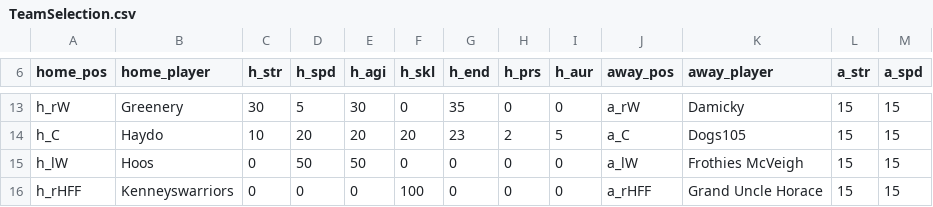
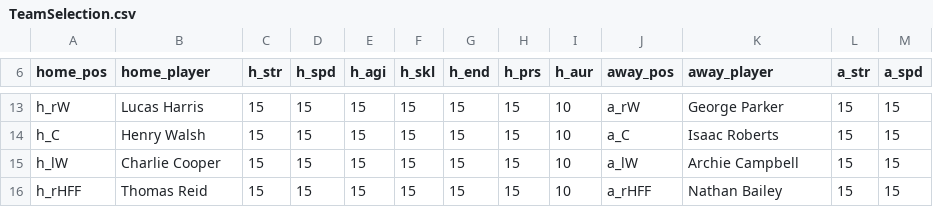
Before and after one commit to princehe97/couch-footy, a CSV file: TeamSelection.csv, drawn as a sheet; only a part is shown, gaps mark what is left out; the diff covers the shown part only; the diff names each change by its address in the sheet, - before the commit and + after, or states it on an @@ line.

```diff
--- a/TeamSelection.csv
+++ b/TeamSelection.csv
-B13 (home_player): Greenery
+B13 (home_player): Lucas Harris
-C13 (h_str): 30
+C13 (h_str): 15
-D13 (h_spd): 5
+D13 (h_spd): 15
-E13 (h_agi): 30
+E13 (h_agi): 15
-F13 (h_skl): 0
+F13 (h_skl): 15
-G13 (h_end): 35
+G13 (h_end): 15
-H13 (h_prs): 0
+H13 (h_prs): 15
-I13 (h_aur): 0
+I13 (h_aur): 10
-K13 (away_player): Damicky
+K13 (away_player): George Parker
-B14 (home_player): Haydo
+B14 (home_player): Henry Walsh
-C14 (h_str): 10
+C14 (h_str): 15
-D14 (h_spd): 20
+D14 (h_spd): 15
-E14 (h_agi): 20
+E14 (h_agi): 15
-F14 (h_skl): 20
+F14 (h_skl): 15
-G14 (h_end): 23
+G14 (h_end): 15
-H14 (h_prs): 2
+H14 (h_prs): 15
-I14 (h_aur): 5
+I14 (h_aur): 10
-K14 (away_player): Dogs105
+K14 (away_player): Isaac Roberts
-B15 (home_player): Hoos
+B15 (home_player): Charlie Cooper
-C15:C16 (h_str): 0
+C15:C16 (h_str): 15
-D15 (h_spd): 50
+D15 (h_spd): 15
-E15 (h_agi): 50
+E15 (h_agi): 15
-F15 (h_skl): 0
+F15 (h_skl): 15
-G15:G16 (h_end): 0
+G15:G16 (h_end): 15
-H15:H16 (h_prs): 0
+H15:H16 (h_prs): 15
-I15:I16 (h_aur): 0
+I15:I16 (h_aur): 10
-K15 (away_player): Frothies McVeigh
+K15 (away_player): Archie Campbell
-B16 (home_player): Kenneyswarriors
+B16 (home_player): Thomas Reid
-D16 (h_spd): 0
+D16 (h_spd): 15
-E16 (h_agi): 0
+E16 (h_agi): 15
-F16 (h_skl): 100
+F16 (h_skl): 15
-K16 (away_player): Grand Uncle Horace
+K16 (away_player): Nathan Bailey
```
Also changed, not shown: 127 edited cells elsewhere in this file, 17 other files.
